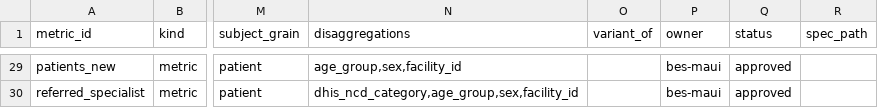
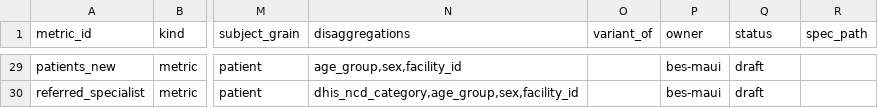
Before and after one commit to beyondessential/tamanu-source-dbt, a CSV file: seeds/metric_definitions.csv, drawn as a sheet; only a part is shown, gaps mark what is left out; the diff covers the shown part only; the diff names each change by its address in the sheet, - before the commit and + after, or states it on an @@ line.

```diff
--- a/seeds/metric_definitions.csv
+++ b/seeds/metric_definitions.csv
-Q29:Q30 (status): approved
+Q29:Q30 (status): draft
```
Also changed, not shown: 30 edited cells elsewhere in this file, 1 other file.
